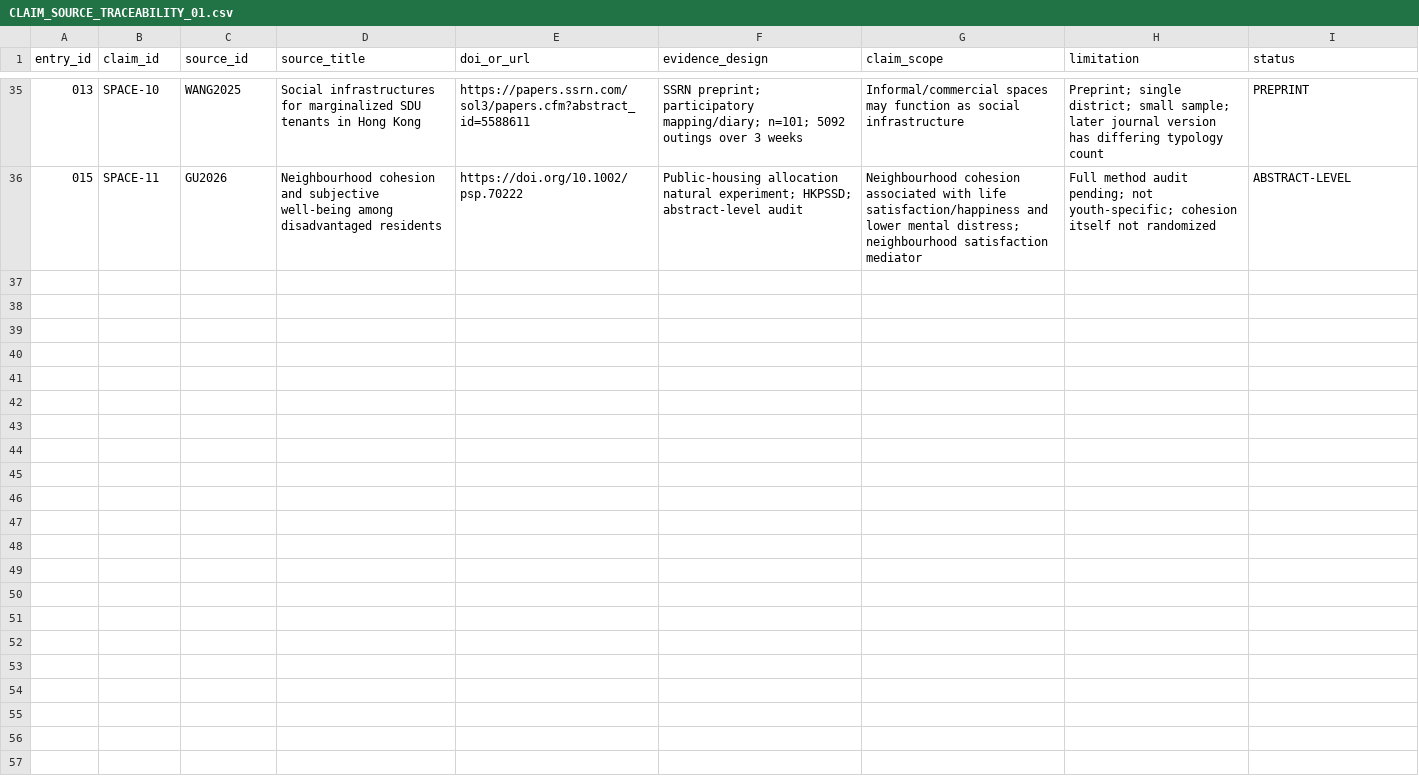
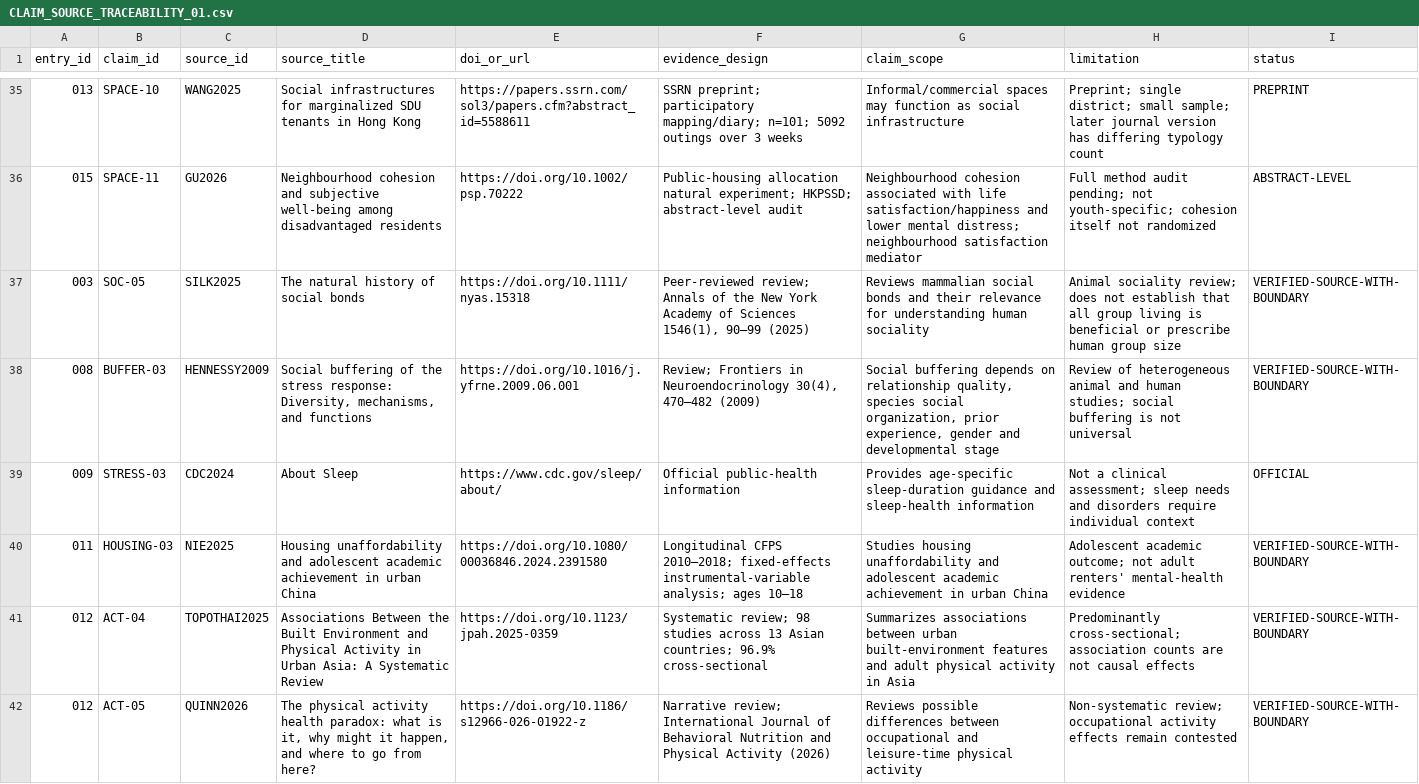
Before and after one commit to paimmme/beast-living, a CSV file: references/CLAIM_SOURCE_TRACEABILITY_01.csv, drawn as a sheet; only a part is shown, gaps mark what is left out; the diff covers the shown part only.

Commit message:
research: complete source traceability for Review v1.0 entry audit

```diff
--- a/references/CLAIM_SOURCE_TRACEABILITY_01.csv
+++ b/references/CLAIM_SOURCE_TRACEABILITY_01.csv
@@ -36 +36,7 @@ entry_id,claim_id,source_id,source_title,doi_or_url,evidence_design,claim_scope,
 015,SPACE-11,GU2026,"Neighbourhood cohesion and subjective well-being among disadvantaged residents","https://doi.org/10.1002/psp.70222","Public-housing allocation natural experiment; HKPSSD; abstract-level audit","Neighbourhood cohesion associated with life satisfaction/happiness and lower mental distress; neighbourhood satisfaction mediator","Full method audit pending; not youth-specific; cohesion itself not randomized","ABSTRACT-LEVEL"
+003,SOC-05,SILK2025,"The natural history of social bonds","https://doi.org/10.1111/nyas.15318","Peer-reviewed review; Annals of the New York Academy of Sciences 1546(1), 90–99 (2025)","Reviews mammalian social bonds and their relevance for understanding human sociality","Animal sociality review; does not establish that all group living is beneficial or prescribe human group size","VERIFIED-SOURCE-WITH-BOUNDARY"
+008,BUFFER-03,HENNESSY2009,"Social buffering of the stress response: Diversity, mechanisms, and functions","https://doi.org/10.1016/j.yfrne.2009.06.001","Review; Frontiers in Neuroendocrinology 30(4), 470–482 (2009)","Social buffering depends on relationship quality, species social organization, prior experience, gender and developmental stage","Review of heterogeneous animal and human studies; social buffering is not universal","VERIFIED-SOURCE-WITH-BOUNDARY"
+009,STRESS-03,CDC2024,"About Sleep","https://www.cdc.gov/sleep/about/","Official public-health information","Provides age-specific sleep-duration guidance and sleep-health information","Not a clinical assessment; sleep needs and disorders require individual context","OFFICIAL"
+011,HOUSING-03,NIE2025,"Housing unaffordability and adolescent academic achievement in urban China","https://doi.org/10.1080/00036846.2024.2391580","Longitudinal CFPS 2010–2018; fixed-effects instrumental-variable analysis; ages 10–18","Studies housing unaffordability and adolescent academic achievement in urban China","Adolescent academic outcome; not adult renters' mental-health evidence","VERIFIED-SOURCE-WITH-BOUNDARY"
+012,ACT-04,TOPOTHAI2025,"Associations Between the Built Environment and Physical Activity in Urban Asia: A Systematic Review","https://doi.org/10.1123/jpah.2025-0359","Systematic review; 98 studies across 13 Asian countries; 96.9% cross-sectional","Summarizes associations between urban built-environment features and adult physical activity in Asia","Predominantly cross-sectional; association counts are not causal effects","VERIFIED-SOURCE-WITH-BOUNDARY"
+012,ACT-05,QUINN2026,"The physical activity health paradox: what is it, why might it happen, and where to go from here?","https://doi.org/10.1186/s12966-026-01922-z","Narrative review; International Journal of Behavioral Nutrition and Physical Activity (2026)","Reviews possible differences between occupational and leisure-time physical activity","Non-systematic review; occupational activity effects remain contested","VERIFIED-SOURCE-WITH-BOUNDARY"
```
Also changed, not shown: 5 added rows elsewhere in this file.
